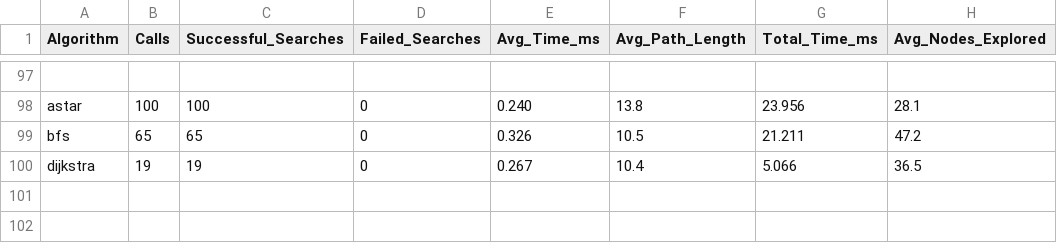
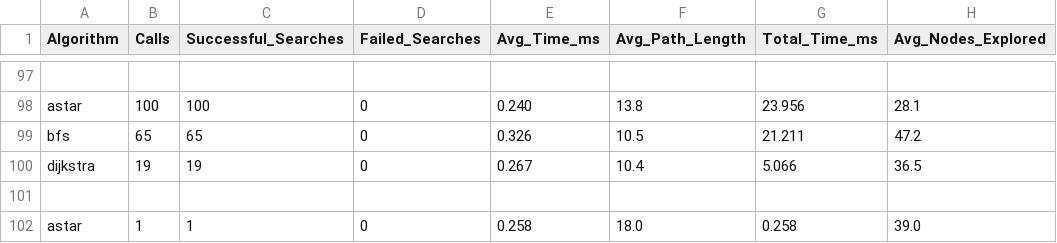
Before and after one commit to Gembut/PacManWakawakaDAA, a CSV file: algorithm_metrics.csv, drawn as a sheet; only a part is shown, gaps mark what is left out.

```diff
--- a/algorithm_metrics.csv
+++ b/algorithm_metrics.csv
@@ -100 +100,3 @@ bfs,65,65,0,0.326,10.5,21.211,47.2
 dijkstra,19,19,0,0.267,10.4,5.066,36.5
+
+astar,1,1,0,0.258,18.0,0.258,39.0
```
Also changed, not shown: 5 other files.
